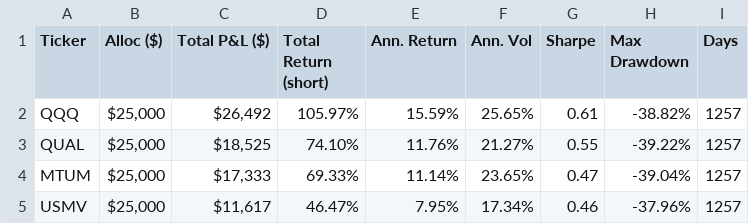
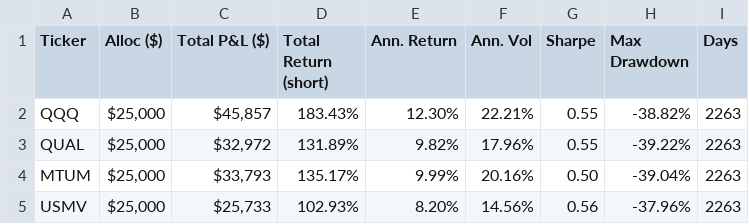
Before and after one commit to MG-source-1/backtester, a CSV file: outputs/factor_per_ticker.csv, drawn as a sheet.

Commit message:
Remove SIS from investor portfolio due to data constraints

```diff
--- a/outputs/factor_per_ticker.csv
+++ b/outputs/factor_per_ticker.csv
@@ -1,5 +1,5 @@
 Ticker,Alloc ($),Total P&L ($),Total Return (short),Ann. Return,Ann. Vol,Sharpe,Max Drawdown,Days
-QQQ,"$25,000","$26,492",105.97%,15.59%,25.65%,0.61,-38.82%,1257
-QUAL,"$25,000","$18,525",74.10%,11.76%,21.27%,0.55,-39.22%,1257
-MTUM,"$25,000","$17,333",69.33%,11.14%,23.65%,0.47,-39.04%,1257
-USMV,"$25,000","$11,617",46.47%,7.95%,17.34%,0.46,-37.96%,1257
+QQQ,"$25,000","$45,857",183.43%,12.30%,22.21%,0.55,-38.82%,2263
+QUAL,"$25,000","$32,972",131.89%,9.82%,17.96%,0.55,-39.22%,2263
+MTUM,"$25,000","$33,793",135.17%,9.99%,20.16%,0.50,-39.04%,2263
+USMV,"$25,000","$25,733",102.93%,8.20%,14.56%,0.56,-37.96%,2263
```
Also changed, not shown: 8 other files.
